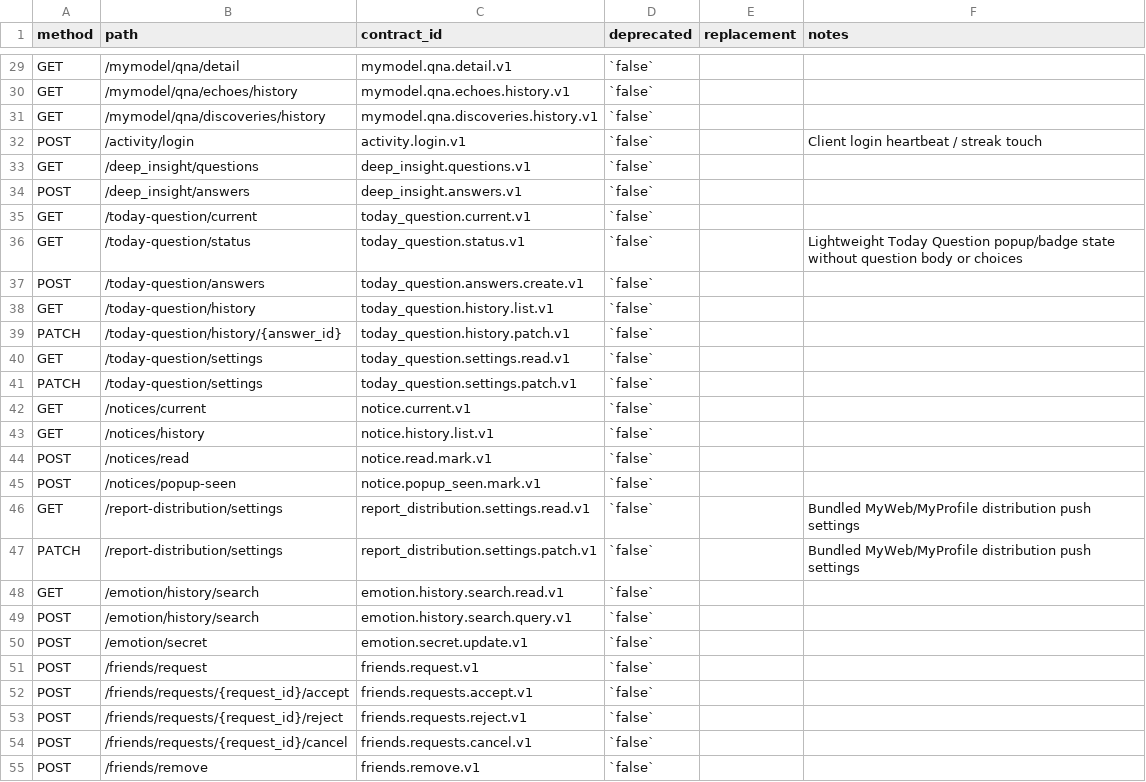
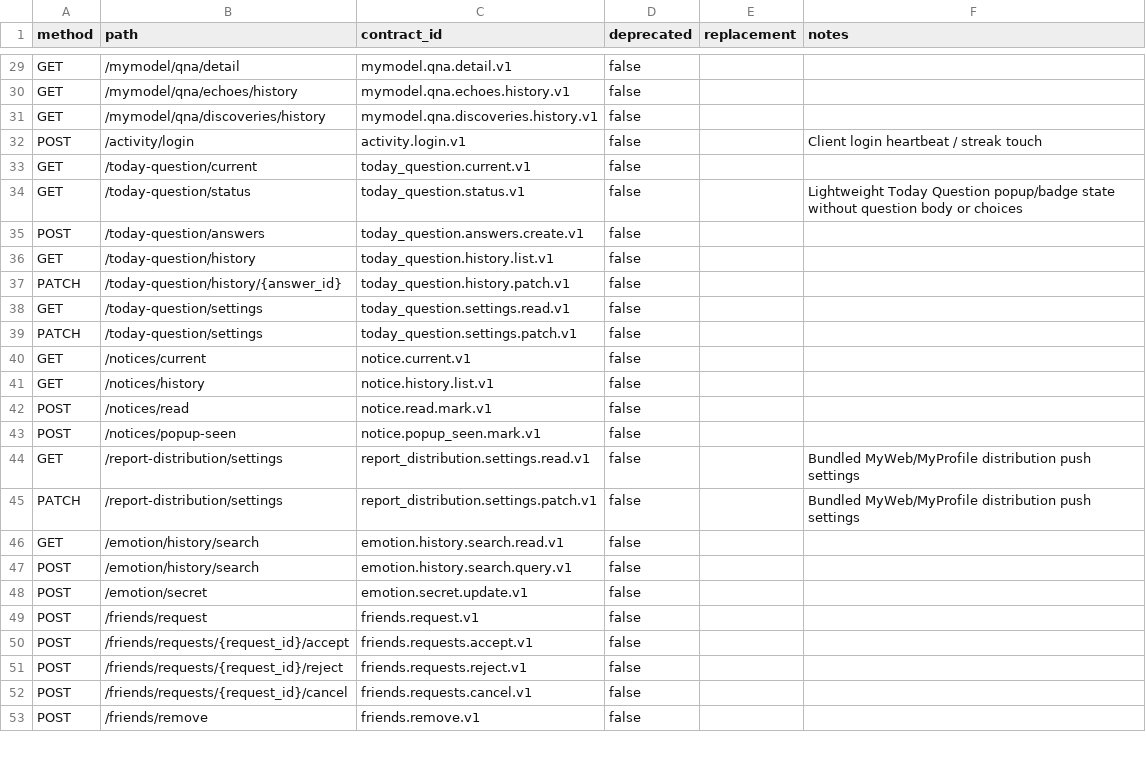
Before and after one commit to MassyuRed/Cocolon, a CSV file: Cocolon_前提資料/inventory/public_api_registry.csv, drawn as a sheet; only a part is shown, gaps mark what is left out; removed rows and columns are numbered as before the commit, all else as after; the diff covers the shown part only; the diff names each change by its address in the sheet, - before the commit and + after, or states it on an @@ line.

```diff
--- a/Cocolon_前提資料/inventory/public_api_registry.csv
+++ b/Cocolon_前提資料/inventory/public_api_registry.csv
-D29:D32 (deprecated): `false`
+D29:D32 (deprecated): false
-row 33: GET | /deep_insight/questions | deep_insight.questions.v1 | `false`
-row 34: POST | /deep_insight/answers | deep_insight.answers.v1 | `false`
-D33:D53 (deprecated): `false`
+D33:D53 (deprecated): false
```
Also changed, not shown: 70 edited cells elsewhere in this file, Cocolon_前提資料/inventory/Cocolon_inventory_full.csv, Cocolon_前提資料/inventory/current_snapshot_changed_files.csv, 16 other files.
